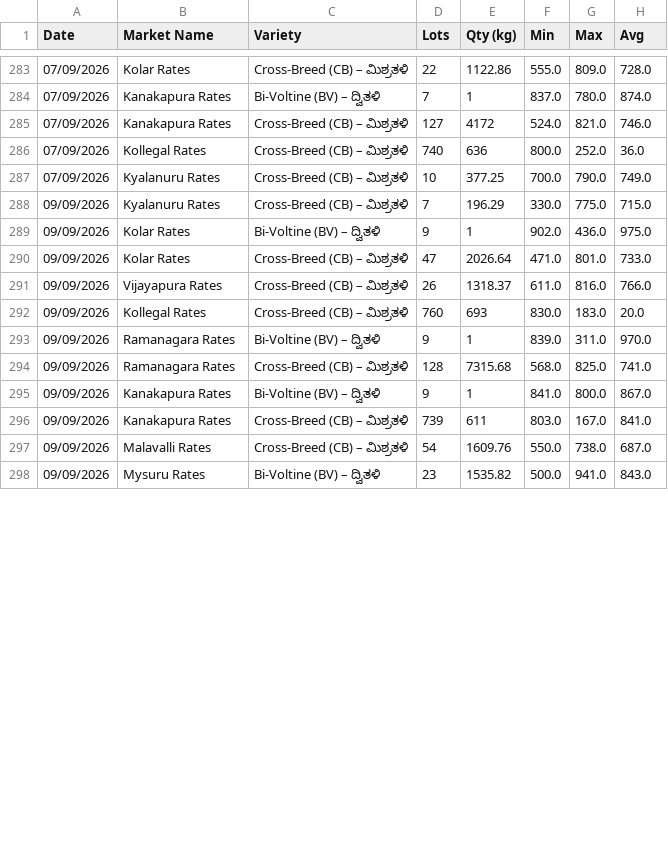
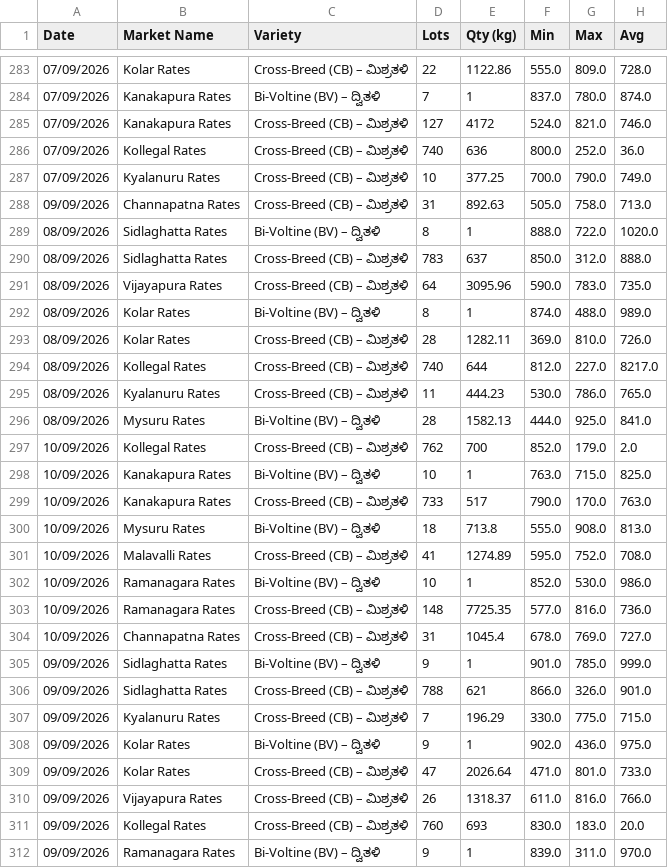
Before and after one commit to vranalytics2016/cocoon-prices, a CSV file: cocoon_rates.csv, drawn as a sheet; only a part is shown, gaps mark what is left out; the shorter side is filled out with more unchanged rows; the diff names each change by its address in the sheet, - before the commit and + after, or states it on an @@ line.

```diff
--- a/cocoon_rates.csv
+++ b/cocoon_rates.csv
@@ row 299 moved to row 288: 09/09/2026 @@
@@ row 300 moved to row 289: 08/09/2026 @@
@@ row 301 moved to row 290: 08/09/2026 @@
@@ row 302 moved to row 291: 08/09/2026 @@
@@ row 303 moved to row 292: 08/09/2026 @@
@@ row 304 moved to row 293: 08/09/2026 @@
@@ row 305 moved to row 294: 08/09/2026 @@
@@ row 306 moved to row 295: 08/09/2026 @@
@@ row 307 moved to row 296: 08/09/2026 @@
+row 297: 10/09/2026 | Kollegal Rates | Cross-Breed (CB) – ಮಿಶ್ರತಳಿ | 762 | 700 | 852.0 | 179.0 | 2.0
+row 298: 10/09/2026 | Kanakapura Rates | Bi-Voltine (BV) – ದ್ವಿತಳಿ | 10 | 1 | 763.0 | 715.0 | 825.0
+row 299: 10/09/2026 | Kanakapura Rates | Cross-Breed (CB) – ಮಿಶ್ರತಳಿ | 733 | 517 | 790.0 | 170.0 | 763.0
+row 300: 10/09/2026 | Mysuru Rates | Bi-Voltine (BV) – ದ್ವಿತಳಿ | 18 | 713.8 | 555.0 | 908.0 | 813.0
+row 301: 10/09/2026 | Malavalli Rates | Cross-Breed (CB) – ಮಿಶ್ರತಳಿ | 41 | 1274.89 | 595.0 | 752.0 | 708.0
+row 302: 10/09/2026 | Ramanagara Rates | Bi-Voltine (BV) – ದ್ವಿತಳಿ | 10 | 1 | 852.0 | 530.0 | 986.0
+row 303: 10/09/2026 | Ramanagara Rates | Cross-Breed (CB) – ಮಿಶ್ರತಳಿ | 148 | 7725.35 | 577.0 | 816.0 | 736.0
+row 304: 10/09/2026 | Channapatna Rates | Cross-Breed (CB) – ಮಿಶ್ರತಳಿ | 31 | 1045.4 | 678.0 | 769.0 | 727.0
+row 305: 09/09/2026 | Sidlaghatta Rates | Bi-Voltine (BV) – ದ್ವಿತಳಿ | 9 | 1 | 901.0 | 785.0 | 999.0
+row 306: 09/09/2026 | Sidlaghatta Rates | Cross-Breed (CB) – ಮಿಶ್ರತಳಿ | 788 | 621 | 866.0 | 326.0 | 901.0
```
Also changed, not shown: 1 other file.
